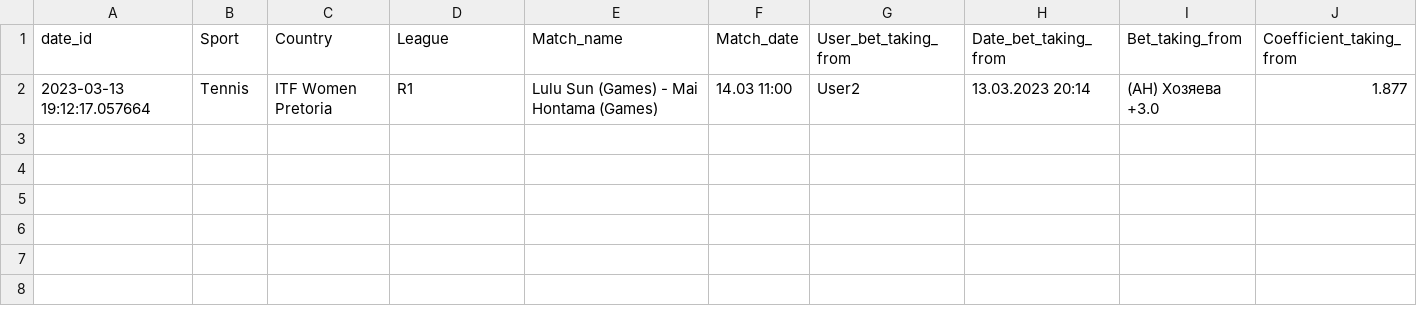
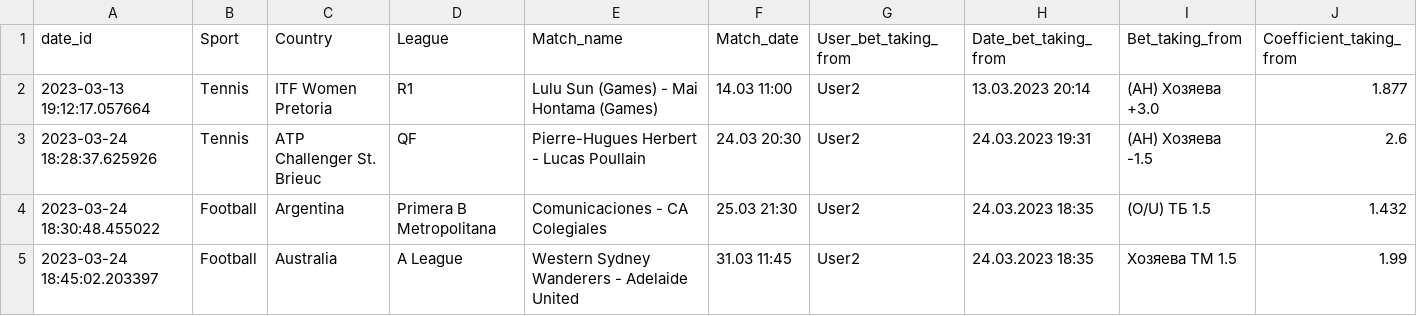
Before and after one commit to ValeriaTsentylo/BetsBot, a CSV file: bets_csv.csv, drawn as a sheet; only a part is shown; rows hold the shown columns only; the diff names each change by its address in the sheet, - before the commit and + after, or states it on an @@ line.

```diff
--- a/bets_csv.csv
+++ b/bets_csv.csv
+row 3: 2023-03-24 18:28:37.625926 | Tennis | ATP Challenger St. Brieuc | QF | Pierre-Hugues Herbert - Lucas Poullain | 24.03 20:30 | User2 | 24.03.2023 19:31 | (АН) Хозяева -1.5 | 2.6
+row 4: 2023-03-24 18:30:48.455022 | Football | Argentina | Primera B Metropolitana | Comunicaciones - CA Colegiales | 25.03 21:30 | User2 | 24.03.2023 18:35 | (O/U) ТБ 1.5 | 1.432
+row 5: 2023-03-24 18:45:02.203397 | Football | Australia | A League | Western Sydney Wanderers - Adelaide United | 31.03 11:45 | User2 | 24.03.2023 18:35 | Хозяева ТМ 1.5 | 1.99
```
Also changed, not shown: 8 other files.
